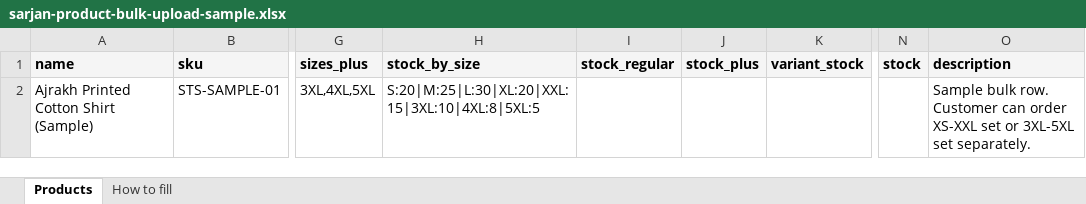
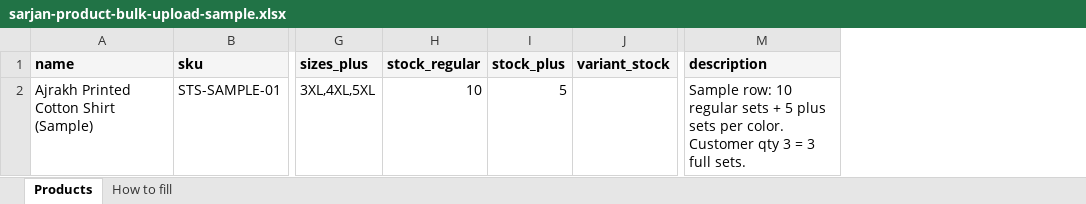
Before and after one commit to karan3664/sarjan-textiles, an Excel workbook: public/samples/sarjan-product-bulk-upload-sample.xlsx, sheet Products, drawn as a sheet; only a part is shown, gaps mark what is left out; values as stored, in another font and other column widths than the file's, no borders; removed rows and columns are numbered as before the commit, all else as after; the diff names each change by its address in the sheet, - before the commit and + after, or states it on an @@ line.

```diff
--- a/public/samples/sarjan-product-bulk-upload-sample.xlsx (sheet Products)
+++ b/public/samples/sarjan-product-bulk-upload-sample.xlsx (sheet Products)
-column H (stock_by_size), row 2: S:20|M:25|L:30|XL:20|XXL:15|3XL:10|4XL:8|5XL:5
-column N (stock), empty
-H2 (stock_regular): (empty)
+H2 (stock_regular): 10
-I2 (stock_plus): (empty)
+I2 (stock_plus): 5
-M2 (description): Sample bulk row. Customer can order XS-XXL set or 3XL-5XL set separately.
+M2 (description): Sample row: 10 regular sets + 5 plus sets per color. Customer qty 3 = 3 full sets.
```
Also changed, not shown: sheet How to fill, 7 other files.
